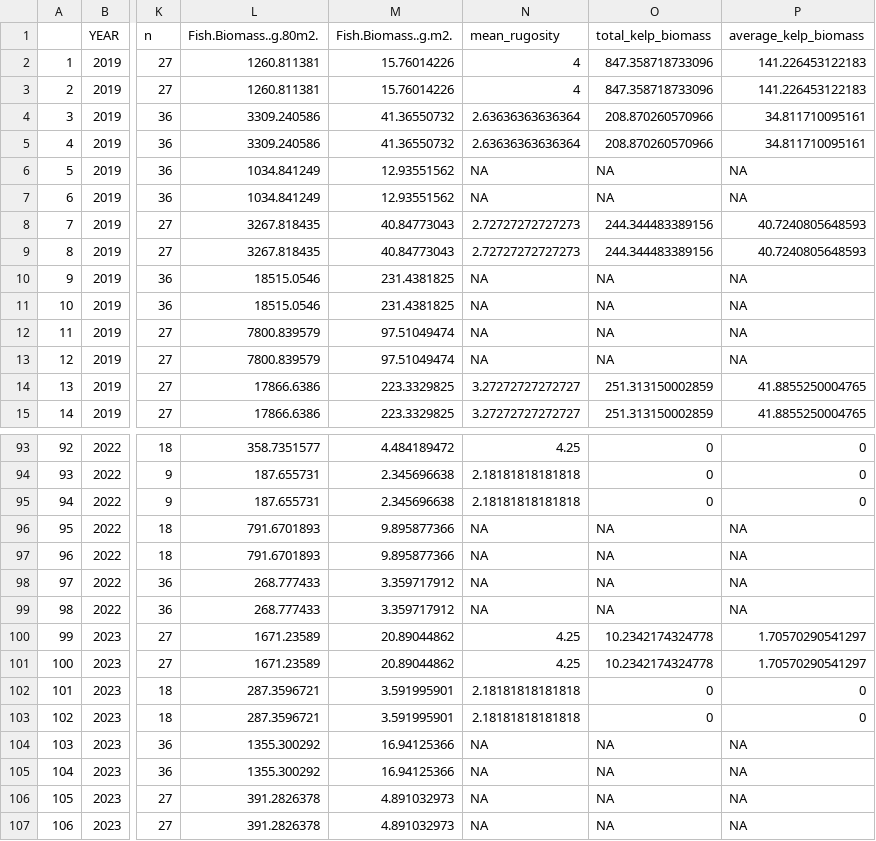
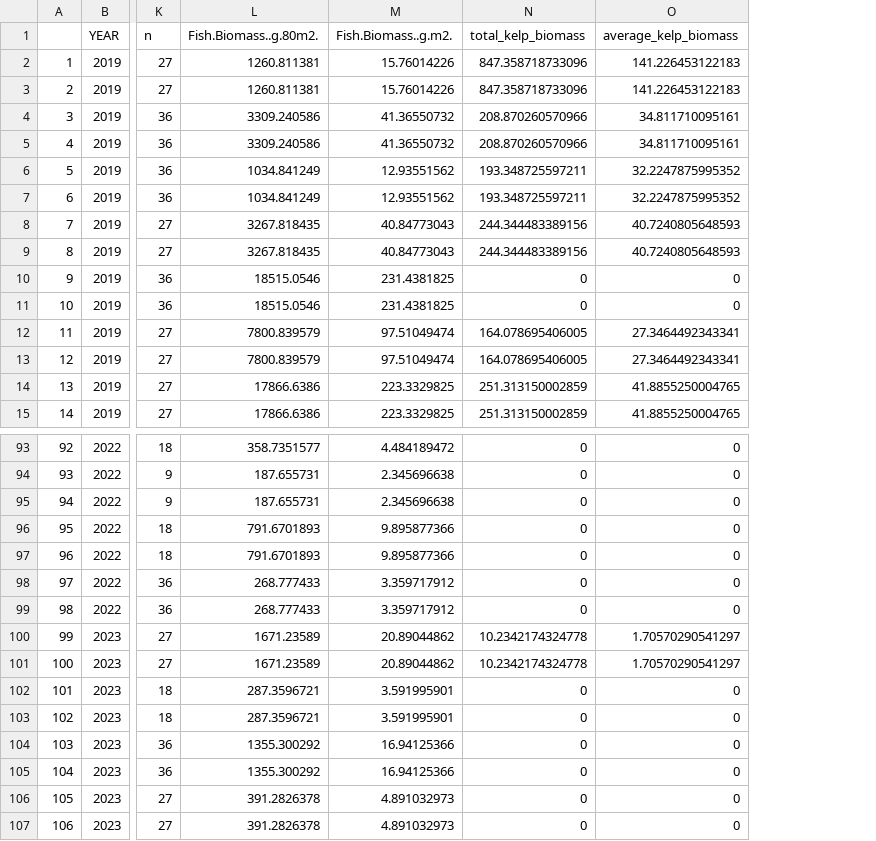
Before and after one commit to daniellembecker/RI_Kelp_TimeSeries, a CSV file: output/cleaned_data/master_output_dataframe.csv, drawn as a sheet; only a part is shown, gaps mark what is left out; removed rows and columns are numbered as before the commit, all else as after; the diff covers the shown part only; the diff names each change by its address in the sheet, - before the commit and + after, or states it on an @@ line.

```diff
--- a/output/cleaned_data/master_output_dataframe.csv
+++ b/output/cleaned_data/master_output_dataframe.csv
-column N (mean_rugosity), rows 2-15: 4 | 4 | 2.63636363636364 | 2.63636363636364 | NA | NA | 2.72727272727273 | 2.72727272727273 | NA | NA | NA | NA | 3.27272727272727 | 3.27272727272727; rows 93-107: 4.25 | 2.18181818181818 | 2.18181818181818 | NA | NA | NA | NA | 4.25 | 4.25 | 2.18181818181818 | 2.18181818181818 | NA | NA | NA | NA
-N6:N7 (total_kelp_biomass): NA
+N6:N7 (total_kelp_biomass): 193.348725597211
-O6:O7 (average_kelp_biomass): NA
+O6:O7 (average_kelp_biomass): 32.2247875995352
-N10:N11 (total_kelp_biomass): NA
+N10:N11 (total_kelp_biomass): 0
-O10:O11 (average_kelp_biomass): NA
+O10:O11 (average_kelp_biomass): 0
-N12:N13 (total_kelp_biomass): NA
+N12:N13 (total_kelp_biomass): 164.078695406005
-O12:O13 (average_kelp_biomass): NA
+O12:O13 (average_kelp_biomass): 27.3464492343341
-N96:N99 (total_kelp_biomass): NA
+N96:N99 (total_kelp_biomass): 0
-O96:O99 (average_kelp_biomass): NA
+O96:O99 (average_kelp_biomass): 0
-N104:N107 (total_kelp_biomass): NA
+N104:N107 (total_kelp_biomass): 0
-O104:O107 (average_kelp_biomass): NA
+O104:O107 (average_kelp_biomass): 0
```
Also changed, not shown: 20 edited cells elsewhere in this file, data/fish.data.clean.calc.csv, 22 other files.
